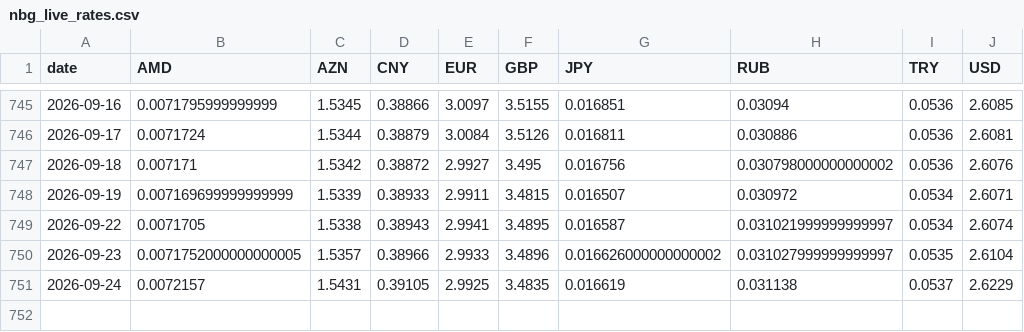
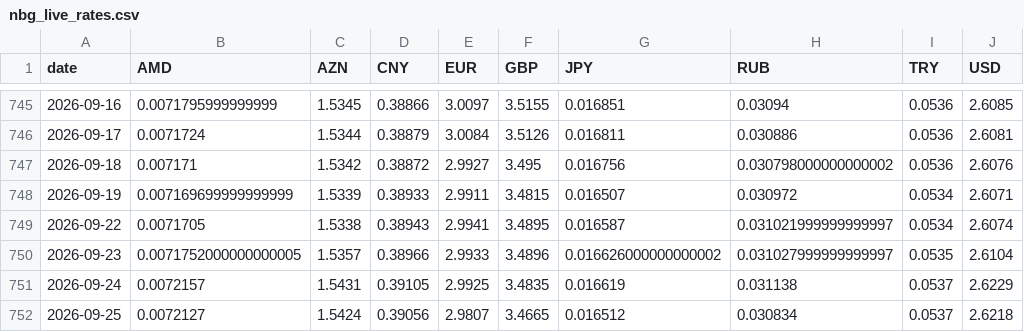
Before and after one commit to SIMKYOUNGHWAN/new, a CSV file: gel_data/nbg_live_rates.csv, drawn as a sheet; only a part is shown, gaps mark what is left out.

```diff
--- a/gel_data/nbg_live_rates.csv
+++ b/gel_data/nbg_live_rates.csv
@@ -751 +751,2 @@ date,AMD,AZN,CNY,EUR,GBP,JPY,RUB,TRY,USD
 2026-09-24,0.0072157,1.5431,0.39105,2.9925,3.4835,0.016619,0.031138,0.0537,2.6229
+2026-09-25,0.0072127,1.5424,0.39056,2.9807,3.4665,0.016512,0.030834,0.0537,2.6218
```
Also changed, not shown: 2 other files.
